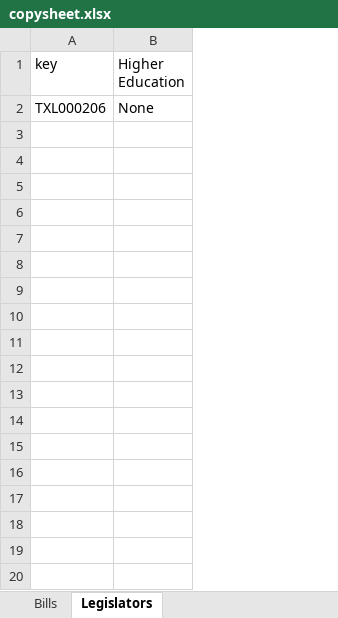
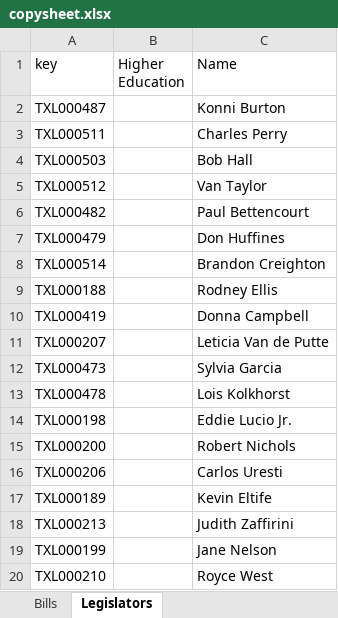
Before and after one commit to CuriousG102/Higher-Education-Interactive, an Excel workbook: website_app/copysheet.xlsx, sheet Legislators, drawn as a sheet; only a part is shown; values as stored, in another font and other column widths than the file's, no borders; addresses are those after the commit; the diff covers the shown part only; the diff names each change by its address in the sheet, - before the commit and + after, or states it on an @@ line.

Commit message:
Fixed bug relating to resolutions not having scraped_subjects. Finished scraping for elly with filters for Higher Education

```diff
--- a/website_app/copysheet.xlsx (sheet Legislators)
+++ b/website_app/copysheet.xlsx (sheet Legislators)
+column C (Name), row 16: Carlos Uresti
+row 2: TXL000487 |  | Konni Burton
+row 3: TXL000511 |  | Charles Perry
+row 4: TXL000503 |  | Bob Hall
+row 5: TXL000512 |  | Van Taylor
+row 6: TXL000482 |  | Paul Bettencourt
+row 7: TXL000479 |  | Don Huffines
+row 8: TXL000514 |  | Brandon Creighton
+row 9: TXL000188 |  | Rodney Ellis
+row 10: TXL000419 |  | Donna Campbell
+row 11: TXL000207 |  | Leticia Van de Putte
+row 12: TXL000473 |  | Sylvia Garcia
+row 13: TXL000478 |  | Lois Kolkhorst
+row 14: TXL000198 |  | Eddie Lucio Jr.
+row 15: TXL000200 |  | Robert Nichols
-B16 (Higher Education): None
+B16 (Higher Education): (empty)
+row 17: TXL000189 |  | Kevin Eltife
+row 18: TXL000213 |  | Judith Zaffirini
+row 19: TXL000199 |  | Jane Nelson
+row 20: TXL000210 |  | Royce West
```
Also changed, not shown: 162 added rows elsewhere in this sheet, sheet Bills, 2 other files.
